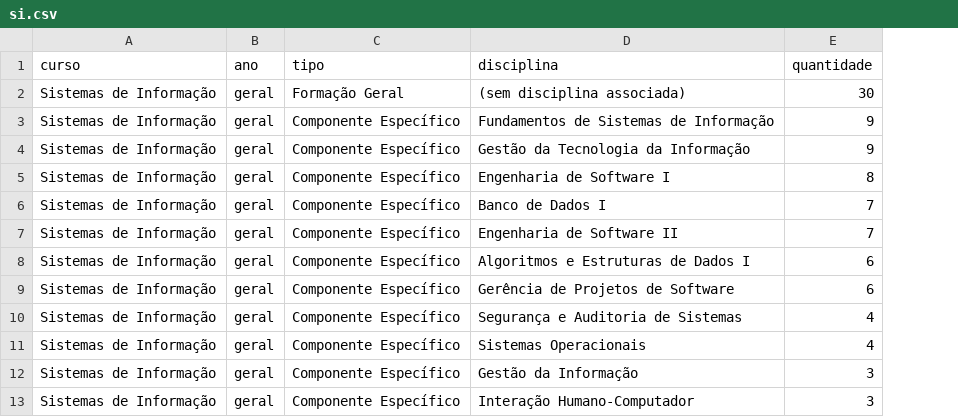
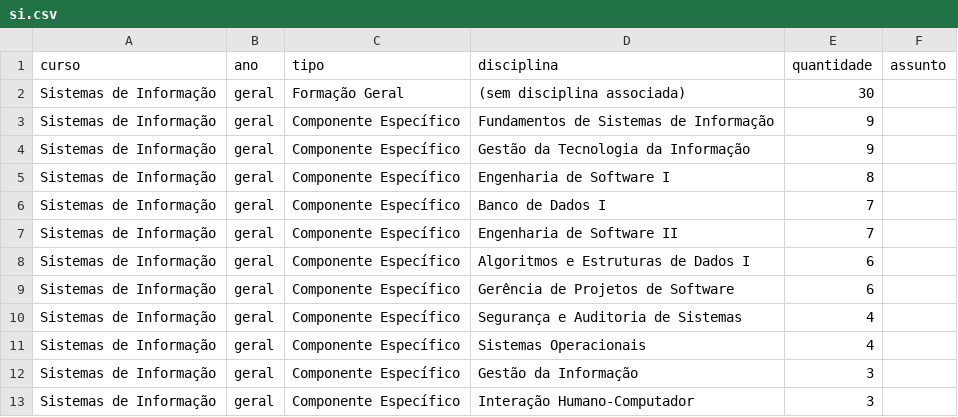
Before and after one commit to LucasECota/Painel_Enade_UFOP_Back, a CSV file: data/si.csv, drawn as a sheet; only a part is shown; the diff names each change by its address in the sheet, - before the commit and + after, or states it on an @@ line.

```diff
--- a/data/si.csv
+++ b/data/si.csv
+column F (assunto), empty
```
Also changed, not shown: data/ec.csv, 11 other files.
